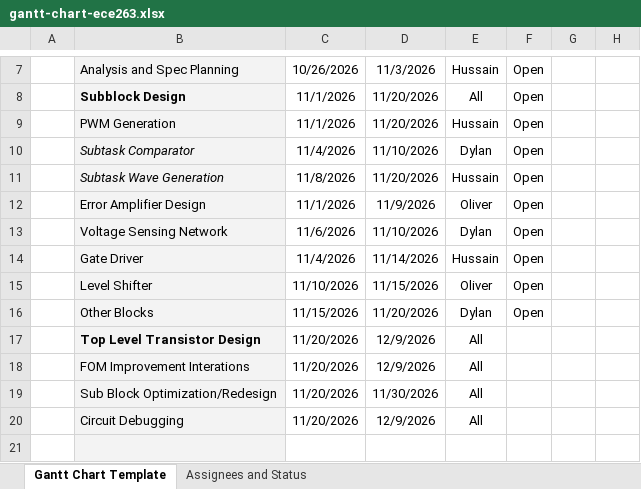
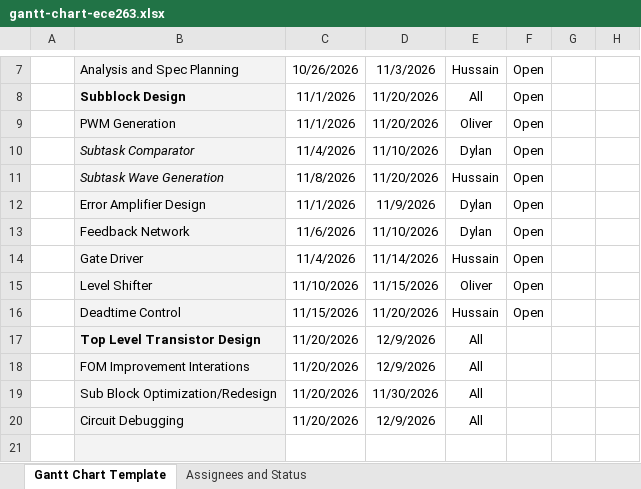
Before and after one commit to Dylan-UCSD/ECE_263_Buck_Converter, an Excel workbook: gantt-chart-ece263.xlsx, sheet Gantt Chart Template, drawn as a sheet; only a part is shown, gaps mark what is left out; values as stored, in another font and other column widths than the file's, no borders; charts and pictures and conditional formats not drawn; the diff names each change by its address in the sheet, - before the commit and + after, or states it on an @@ line.

```diff
--- a/gantt-chart-ece263.xlsx (sheet Gantt Chart Template)
+++ b/gantt-chart-ece263.xlsx (sheet Gantt Chart Template)
-E9: Hussain
+E9: Oliver
-E12: Oliver
+E12: Dylan
-B13: Voltage Sensing Network
+B13: Feedback Network
-B16: Other Blocks
+B16: Deadtime Control
-E16: Dylan
+E16: Hussain
```
Also changed, not shown: 2 other files.
